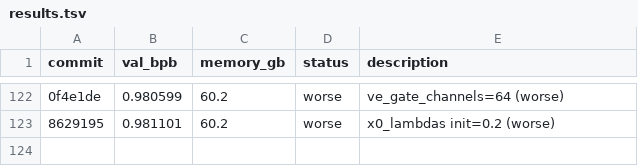
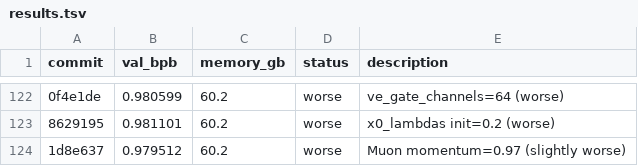
Before and after one commit to quietsmile/autoresearch, a TSV file: results.tsv, drawn as a sheet; only a part is shown, gaps mark what is left out; the diff names each change by its address in the sheet, - before the commit and + after, or states it on an @@ line.

Commit message:
Revert Muon momentum=0.95; log exp 122 (0.97 worse)

```diff
--- a/results.tsv
+++ b/results.tsv
+row 124: 1d8e637 | 0.979512 | 60.2 | worse | Muon momentum=0.97 (slightly worse)
```
Also changed, not shown: 1 other file.
